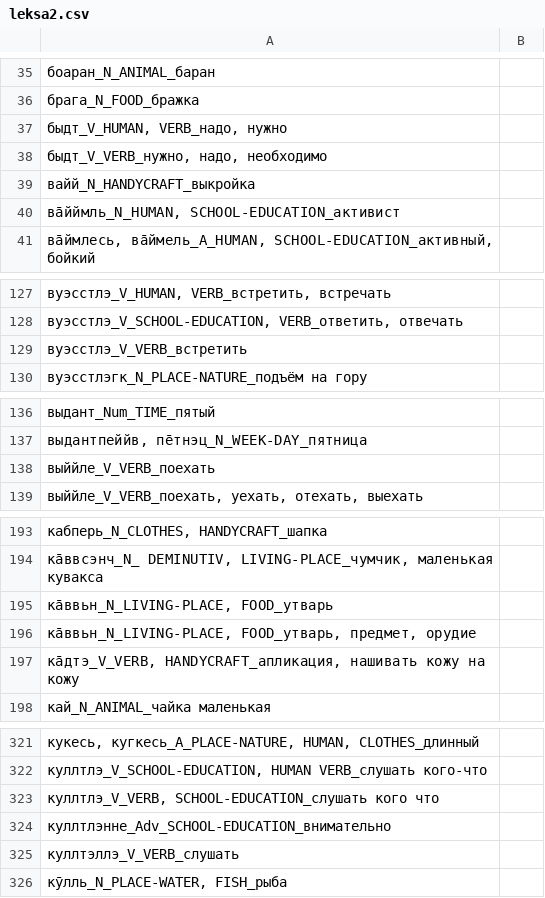
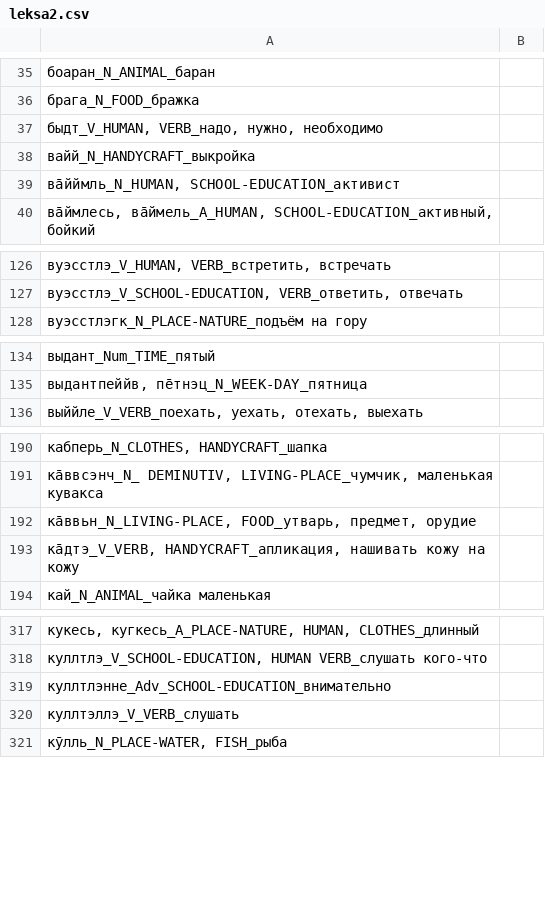
Before and after one commit to giellalt/lang-sjd, a CSV file: oahpa/leksa2.csv, drawn as a sheet; only a part is shown, gaps mark what is left out; the diff covers the shown part only.

Commit message:
cleaning a few doublets

```diff
--- a/oahpa/leksa2.csv
+++ b/oahpa/leksa2.csv
@@ -36,4 +36,3 @@
 брага_N_FOOD_бражка	
-быдт_V_HUMAN, VERB_надо, нужно	
-быдт_V_VERB_нужно, надо, необходимо	
+быдт_V_HUMAN, VERB_надо, нужно, необходимо	
 вайй_N_HANDYCRAFT_выкройка	
@@ -128,3 +127,2 @@
 вуэсстлэ_V_SCHOOL-EDUCATION, VERB_ответить, отвечать	
-вуэсстлэ_V_VERB_встретить	
 вуэсстлэгк_N_PLACE-NATURE_подъём на гору	
@@ -137,3 +135,2 @@
 выдантпеййв, пе̄тнэц_N_WEEK-DAY_пятница	
-выййле_V_VERB_поехать	
 выййле_V_VERB_поехать, уехать, отехать, выехать	
@@ -194,3 +191,2 @@
 ка̄ввсэнч_N_ DEMINUTIV, LIVING-PLACE_чумчик, маленькая кувакса 	
-ка̄ввьн_N_LIVING-PLACE, FOOD_утварь	
 ка̄ввьн_N_LIVING-PLACE, FOOD_утварь, предмет, орудие	
@@ -322,3 +318,2 @@
 куллтлэ_V_SCHOOL-EDUCATION, HUMAN VERB_слушать кого-что	
-куллтлэ_V_VERB, SCHOOL-EDUCATION_слушать кого что	
 куллтлэнне_Adv_SCHOOL-EDUCATION_внимательно	
```
Also changed, not shown: 3 removed rows and 2 edited cells elsewhere in this file.
